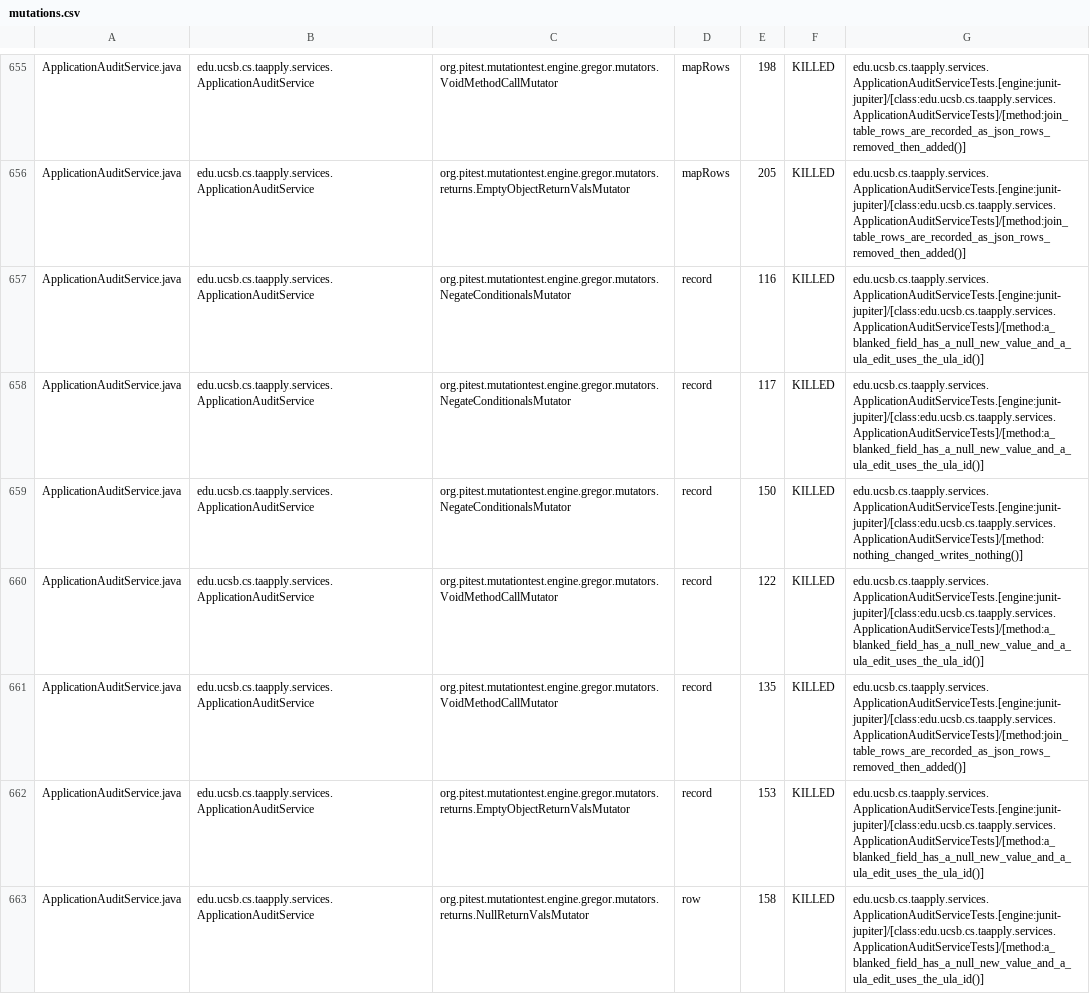
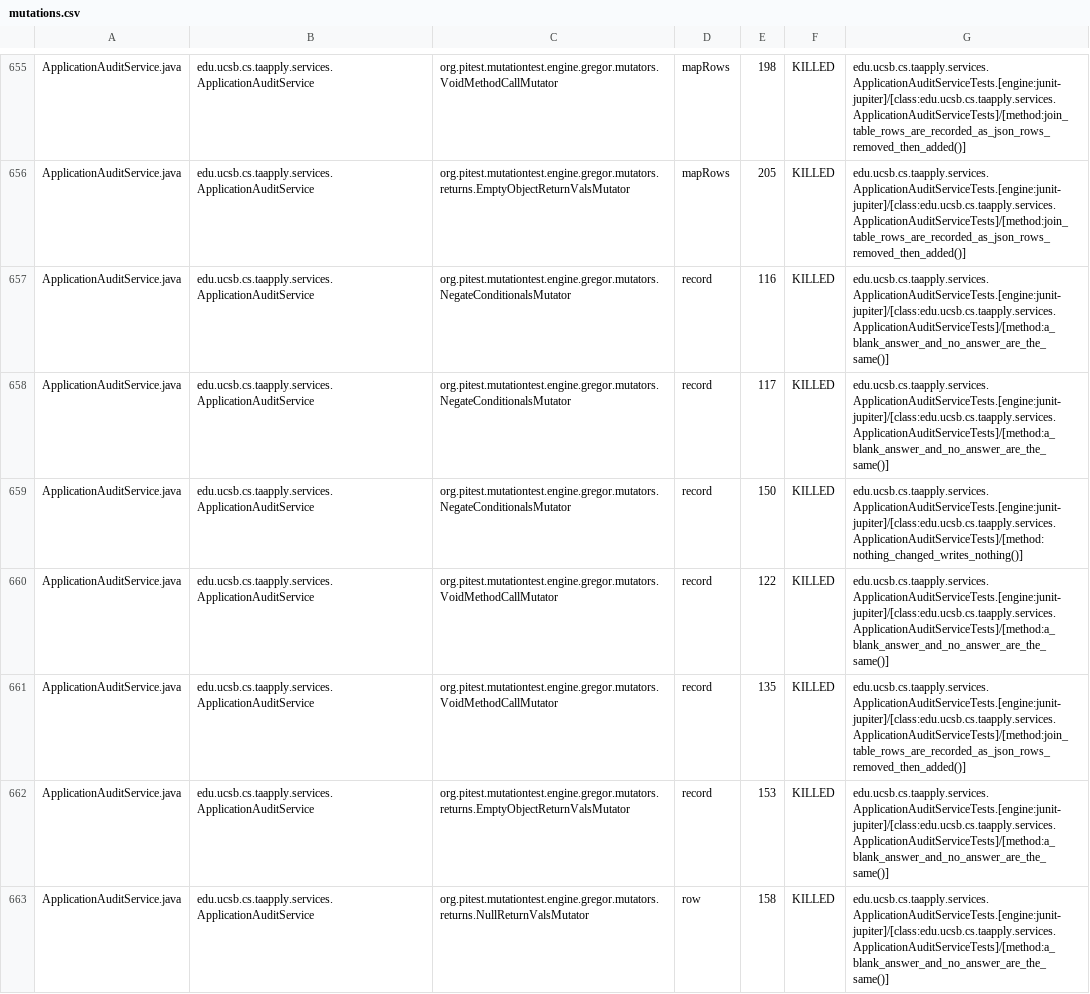
Before and after one commit to ucsb-cs156/proj-ta-apply, a CSV file: prs/131/pitest/mutations.csv, drawn as a sheet; only a part is shown, gaps mark what is left out; the diff covers the shown part only.

Commit message:
Deploying to gh-pages from @ ucsb-cs156/proj-ta-apply@1325bed3477e69cbe88831b576ff9f22db4089c4 🚀

```diff
--- a/prs/131/pitest/mutations.csv
+++ b/prs/131/pitest/mutations.csv
@@ -656,8 +656,8 @@ ApplicationAuditService.java,edu.ucsb.cs.taapply.services.ApplicationAuditServic
 ApplicationAuditService.java,edu.ucsb.cs.taapply.services.ApplicationAuditService,org.pitest.mutationtest.engine.gregor.mutators.returns.EmptyObjectReturnValsMutator,mapRows,205,KILLED,edu.ucsb.cs.taapply.services.ApplicationAuditServiceTests.[engine:junit-jupiter]/[class:edu.ucsb.cs.taapply.services.ApplicationAuditServiceTests]/[method:join_table_rows_are_recorded_as_json_rows_removed_then_added()]
-ApplicationAuditService.java,edu.ucsb.cs.taapply.services.ApplicationAuditService,org.pitest.mutationtest.engine.gregor.mutators.NegateConditionalsMutator,record,116,KILLED,edu.ucsb.cs.taapply.services.ApplicationAuditServiceTests.[engine:junit-jupiter]/[class:edu.ucsb.cs.taapply.services.ApplicationAuditServiceTests]/[method:a_blanked_field_has_a_null_new_value_and_a_ula_edit_uses_the_ula_id()]
-ApplicationAuditService.java,edu.ucsb.cs.taapply.services.ApplicationAuditService,org.pitest.mutationtest.engine.gregor.mutators.NegateConditionalsMutator,record,117,KILLED,edu.ucsb.cs.taapply.services.ApplicationAuditServiceTests.[engine:junit-jupiter]/[class:edu.ucsb.cs.taapply.services.ApplicationAuditServiceTests]/[method:a_blanked_field_has_a_null_new_value_and_a_ula_edit_uses_the_ula_id()]
+ApplicationAuditService.java,edu.ucsb.cs.taapply.services.ApplicationAuditService,org.pitest.mutationtest.engine.gregor.mutators.NegateConditionalsMutator,record,116,KILLED,edu.ucsb.cs.taapply.services.ApplicationAuditServiceTests.[engine:junit-jupiter]/[class:edu.ucsb.cs.taapply.services.ApplicationAuditServiceTests]/[method:a_blank_answer_and_no_answer_are_the_same()]
+ApplicationAuditService.java,edu.ucsb.cs.taapply.services.ApplicationAuditService,org.pitest.mutationtest.engine.gregor.mutators.NegateConditionalsMutator,record,117,KILLED,edu.ucsb.cs.taapply.services.ApplicationAuditServiceTests.[engine:junit-jupiter]/[class:edu.ucsb.cs.taapply.services.ApplicationAuditServiceTests]/[method:a_blank_answer_and_no_answer_are_the_same()]
 ApplicationAuditService.java,edu.ucsb.cs.taapply.services.ApplicationAuditService,org.pitest.mutationtest.engine.gregor.mutators.NegateConditionalsMutator,record,150,KILLED,edu.ucsb.cs.taapply.services.ApplicationAuditServiceTests.[engine:junit-jupiter]/[class:edu.ucsb.cs.taapply.services.ApplicationAuditServiceTests]/[method:nothing_changed_writes_nothing()]
-ApplicationAuditService.java,edu.ucsb.cs.taapply.services.ApplicationAuditService,org.pitest.mutationtest.engine.gregor.mutators.VoidMethodCallMutator,record,122,KILLED,edu.ucsb.cs.taapply.services.ApplicationAuditServiceTests.[engine:junit-jupiter]/[class:edu.ucsb.cs.taapply.services.ApplicationAuditServiceTests]/[method:a_blanked_field_has_a_null_new_value_and_a_ula_edit_uses_the_ula_id()]
+ApplicationAuditService.java,edu.ucsb.cs.taapply.services.ApplicationAuditService,org.pitest.mutationtest.engine.gregor.mutators.VoidMethodCallMutator,record,122,KILLED,edu.ucsb.cs.taapply.services.ApplicationAuditServiceTests.[engine:junit-jupiter]/[class:edu.ucsb.cs.taapply.services.ApplicationAuditServiceTests]/[method:a_blank_answer_and_no_answer_are_the_same()]
 ApplicationAuditService.java,edu.ucsb.cs.taapply.services.ApplicationAuditService,org.pitest.mutationtest.engine.gregor.mutators.VoidMethodCallMutator,record,135,KILLED,edu.ucsb.cs.taapply.services.ApplicationAuditServiceTests.[engine:junit-jupiter]/[class:edu.ucsb.cs.taapply.services.ApplicationAuditServiceTests]/[method:join_table_rows_are_recorded_as_json_rows_removed_then_added()]
-ApplicationAuditService.java,edu.ucsb.cs.taapply.services.ApplicationAuditService,org.pitest.mutationtest.engine.gregor.mutators.returns.EmptyObjectReturnValsMutator,record,153,KILLED,edu.ucsb.cs.taapply.services.ApplicationAuditServiceTests.[engine:junit-jupiter]/[class:edu.ucsb.cs.taapply.services.ApplicationAuditServiceTests]/[method:a_blanked_field_has_a_null_new_value_and_a_ula_edit_uses_the_ula_id()]
-ApplicationAuditService.java,edu.ucsb.cs.taapply.services.ApplicationAuditService,org.pitest.mutationtest.engine.gregor.mutators.returns.NullReturnValsMutator,row,158,KILLED,edu.ucsb.cs.taapply.services.ApplicationAuditServiceTests.[engine:junit-jupiter]/[class:edu.ucsb.cs.taapply.services.ApplicationAuditServiceTests]/[method:a_blanked_field_has_a_null_new_value_and_a_ula_edit_uses_the_ula_id()]
+ApplicationAuditService.java,edu.ucsb.cs.taapply.services.ApplicationAuditService,org.pitest.mutationtest.engine.gregor.mutators.returns.EmptyObjectReturnValsMutator,record,153,KILLED,edu.ucsb.cs.taapply.services.ApplicationAuditServiceTests.[engine:junit-jupiter]/[class:edu.ucsb.cs.taapply.services.ApplicationAuditServiceTests]/[method:a_blank_answer_and_no_answer_are_the_same()]
+ApplicationAuditService.java,edu.ucsb.cs.taapply.services.ApplicationAuditService,org.pitest.mutationtest.engine.gregor.mutators.returns.NullReturnValsMutator,row,158,KILLED,edu.ucsb.cs.taapply.services.ApplicationAuditServiceTests.[engine:junit-jupiter]/[class:edu.ucsb.cs.taapply.services.ApplicationAuditServiceTests]/[method:a_blank_answer_and_no_answer_are_the_same()]
```
Also changed, not shown: 104 edited cells elsewhere in this file, 48 other files.
